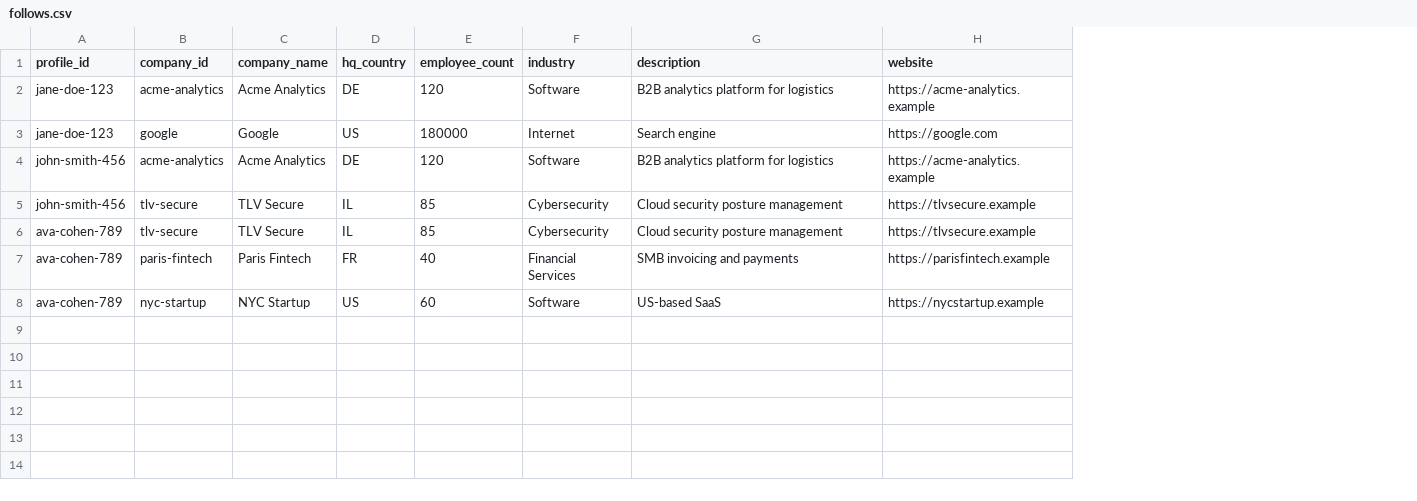
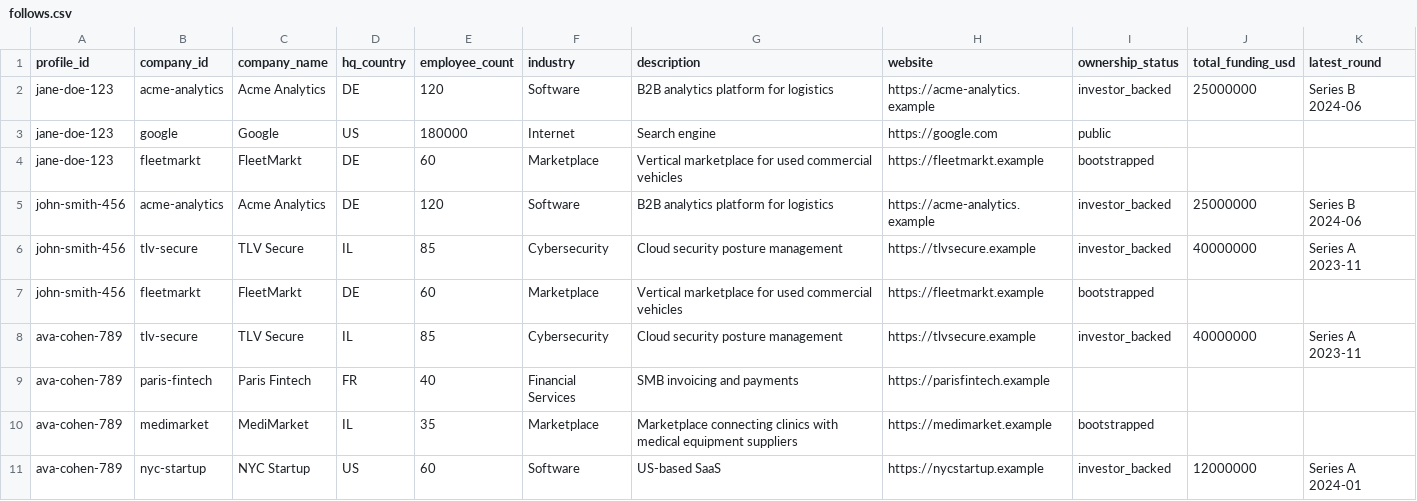
Before and after one commit to fsommer-lab/investor-sourcing, a CSV file: data/samples/follows.csv, drawn as a sheet; addresses are those after the commit; the diff names each change by its address in the sheet, - before the commit and + after, or states it on an @@ line.

```diff
--- a/data/samples/follows.csv
+++ b/data/samples/follows.csv
+column I (ownership_status), rows 2-3: investor_backed | public; rows 5-6: investor_backed | investor_backed; row 8: investor_backed; row 11: investor_backed
+column J (total_funding_usd), row 2: 25000000; rows 5-6: 25000000 | 40000000; row 8: 40000000; row 11: 12000000
+column K (latest_round), row 2: Series B 2024-06; rows 5-6: Series B 2024-06 | Series A 2023-11; row 8: Series A 2023-11; row 11: Series A 2024-01
+row 4: jane-doe-123 | fleetmarkt | FleetMarkt | DE | 60 | Marketplace | Vertical marketplace for used commercial vehicles | https://fleetmarkt.example | bootstrapped
+row 7: john-smith-456 | fleetmarkt | FleetMarkt | DE | 60 | Marketplace | Vertical marketplace for used commercial vehicles | https://fleetmarkt.example | bootstrapped
+row 10: ava-cohen-789 | medimarket | MediMarket | IL | 35 | Marketplace | Marketplace connecting clinics with medical equipment suppliers | https://medimarket.example | bootstrapped
```
Also changed, not shown: 11 other files.
